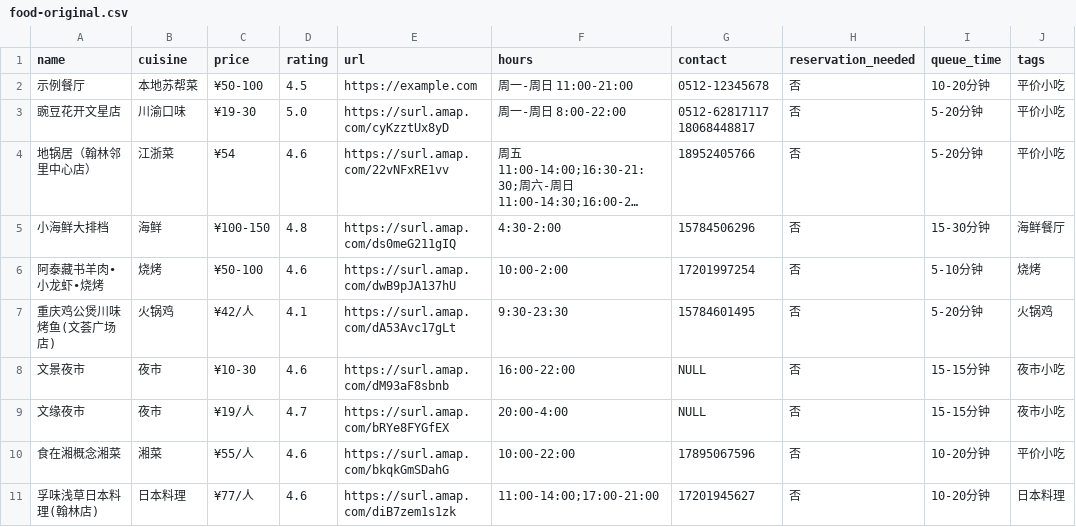
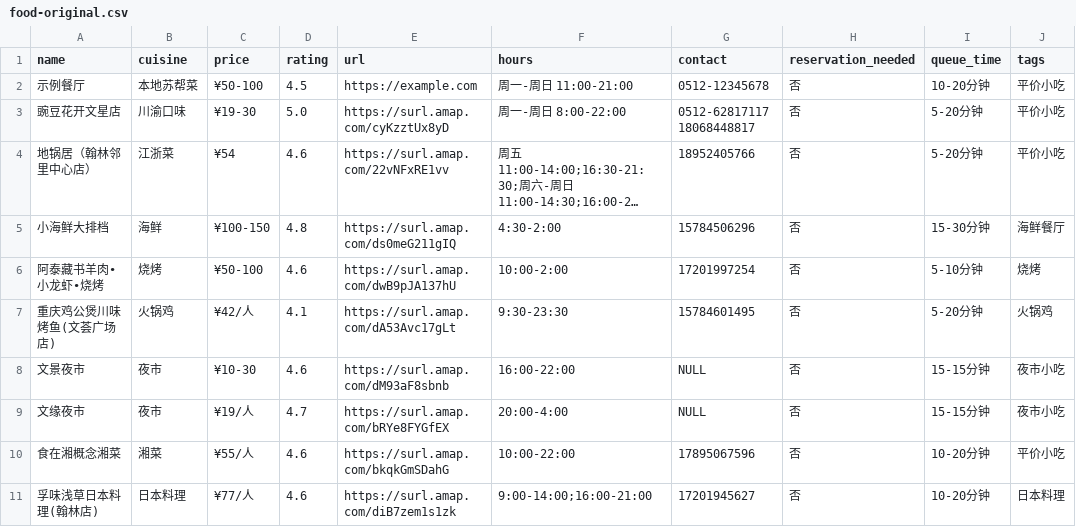
Before and after one commit to FlavorJoy/SuzhouFood, a CSV file: food-original.csv, drawn as a sheet; only a part is shown; long unchanged cells end in …; the diff names each change by its address in the sheet, - before the commit and + after, or states it on an @@ line.

Commit message:
Update food-original.csv

```diff
--- a/food-original.csv
+++ b/food-original.csv
-F11 (hours): 11:00-14:00;17:00-21:00
+F11 (hours): 9:00-14:00;16:00-21:00
```
